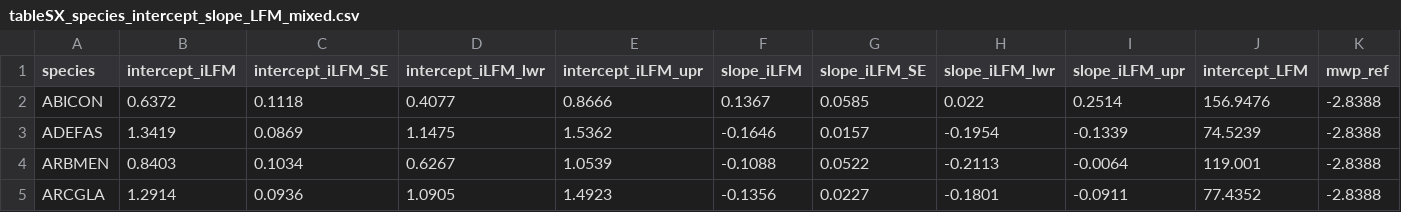
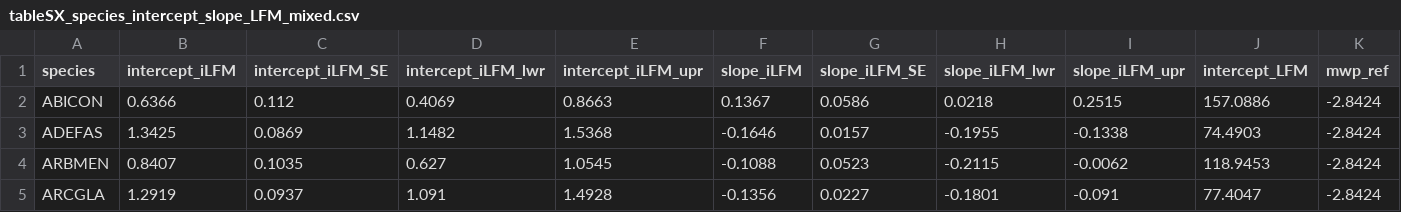
Before and after one commit to dackerly/PepperwoodLFM, a CSV file: results/figures/tableSX_species_intercept_slope_LFM_mixed.csv, drawn as a sheet; only a part is shown; the diff covers the shown part only.

```diff
--- a/results/figures/tableSX_species_intercept_slope_LFM_mixed.csv
+++ b/results/figures/tableSX_species_intercept_slope_LFM_mixed.csv
@@ -1,5 +1,5 @@
 species,intercept_iLFM,intercept_iLFM_SE,intercept_iLFM_lwr,intercept_iLFM_upr,slope_iLFM,slope_iLFM_SE,slope_iLFM_lwr,slope_iLFM_upr,intercept_LFM,mwp_ref
-ABICON,0.6372,0.1118,0.4077,0.8666,0.1367,0.0585,0.022,0.2514,156.9476,-2.8388
-ADEFAS,1.3419,0.0869,1.1475,1.5362,-0.1646,0.0157,-0.1954,-0.1339,74.5239,-2.8388
-ARBMEN,0.8403,0.1034,0.6267,1.0539,-0.1088,0.0522,-0.2113,-0.0064,119.001,-2.8388
-ARCGLA,1.2914,0.0936,1.0905,1.4923,-0.1356,0.0227,-0.1801,-0.0911,77.4352,-2.8388
+ABICON,0.6366,0.112,0.4069,0.8663,0.1367,0.0586,0.0218,0.2515,157.0886,-2.8424
+ADEFAS,1.3425,0.0869,1.1482,1.5368,-0.1646,0.0157,-0.1955,-0.1338,74.4903,-2.8424
+ARBMEN,0.8407,0.1035,0.627,1.0545,-0.1088,0.0523,-0.2115,-0.0062,118.9453,-2.8424
+ARCGLA,1.2919,0.0937,1.091,1.4928,-0.1356,0.0227,-0.1801,-0.091,77.4047,-2.8424
```
Also changed, not shown: 162 edited cells elsewhere in this file, results/figures/table1.csv, scripts/psi_min_by_species_hybrid.csv, 18 other files.
